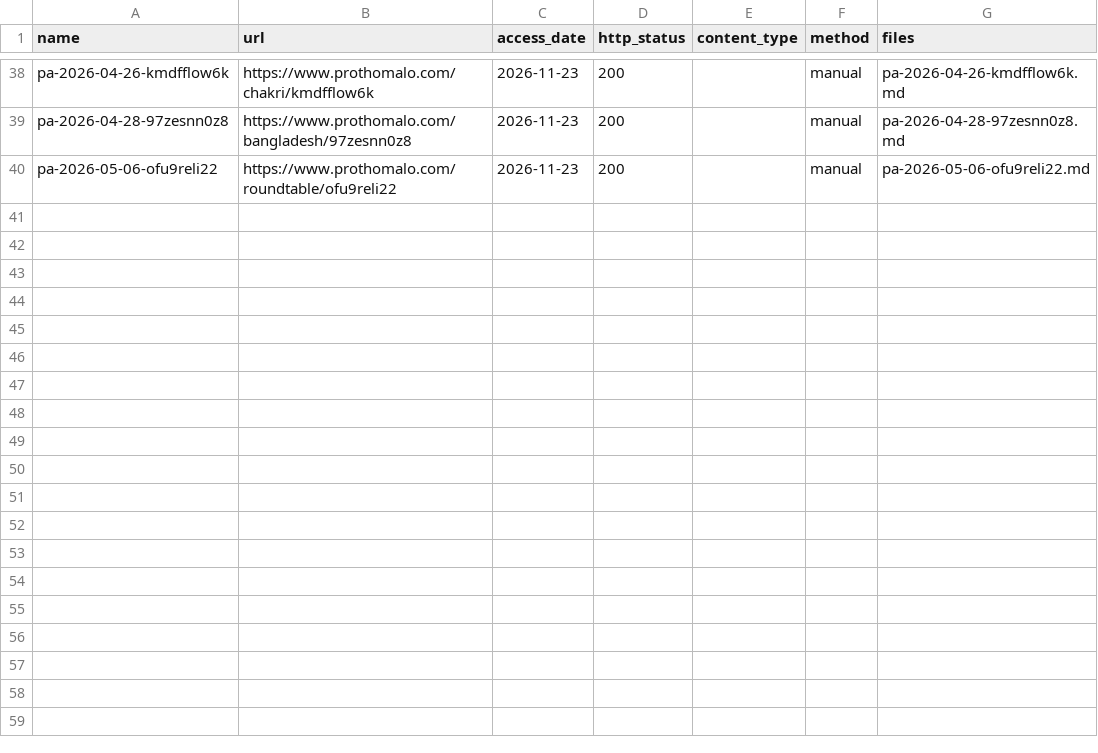
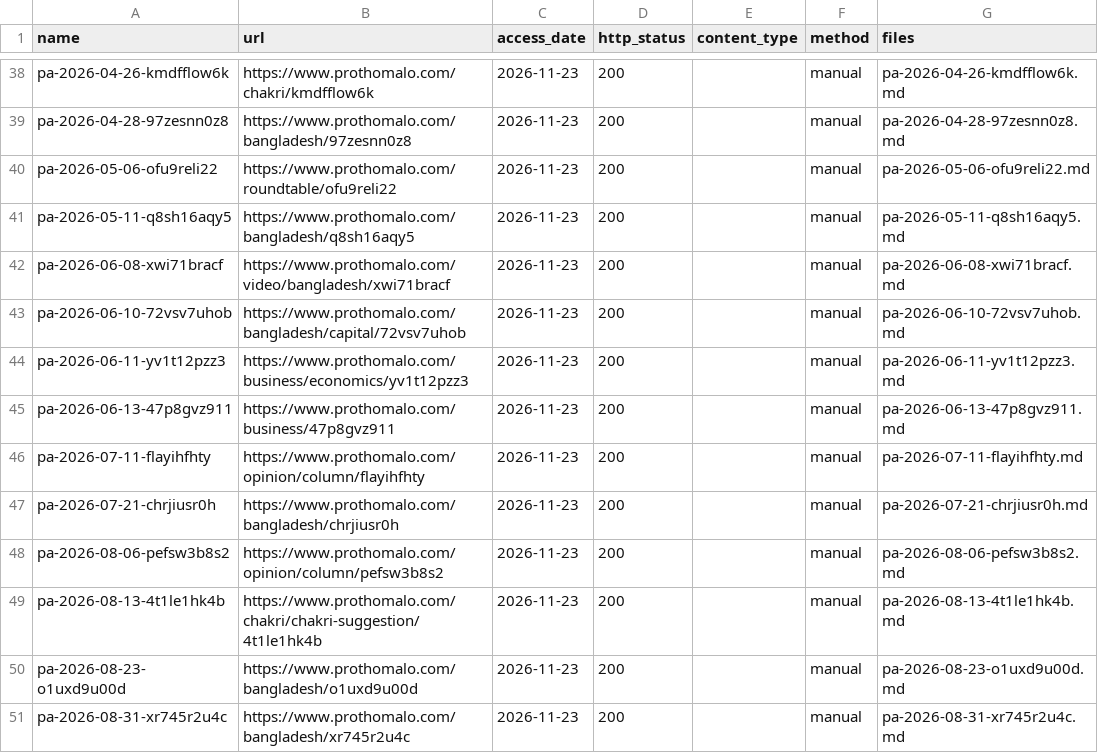
Before and after one commit to FiazAbrar/bsaisl-migration-knowledge-base, a CSV file: global/services/sources/_fetchlog.csv, drawn as a sheet; only a part is shown, gaps mark what is left out; the diff names each change by its address in the sheet, - before the commit and + after, or states it on an @@ line.

```diff
--- a/global/services/sources/_fetchlog.csv
+++ b/global/services/sources/_fetchlog.csv
+row 41: pa-2026-05-11-q8sh16aqy5 | https://www.prothomalo.com/bangladesh/q8sh16aqy5 | 2026-11-23 | 200 |  | manual | pa-2026-05-11-q8sh16aqy5.md
+row 42: pa-2026-06-08-xwi71bracf | https://www.prothomalo.com/video/bangladesh/xwi71bracf | 2026-11-23 | 200 |  | manual | pa-2026-06-08-xwi71bracf.md
+row 43: pa-2026-06-10-72vsv7uhob | https://www.prothomalo.com/bangladesh/capital/72vsv7uhob | 2026-11-23 | 200 |  | manual | pa-2026-06-10-72vsv7uhob.md
+row 44: pa-2026-06-11-yv1t12pzz3 | https://www.prothomalo.com/business/economics/yv1t12pzz3 | 2026-11-23 | 200 |  | manual | pa-2026-06-11-yv1t12pzz3.md
+row 45: pa-2026-06-13-47p8gvz911 | https://www.prothomalo.com/business/47p8gvz911 | 2026-11-23 | 200 |  | manual | pa-2026-06-13-47p8gvz911.md
+row 46: pa-2026-07-11-flayihfhty | https://www.prothomalo.com/opinion/column/flayihfhty | 2026-11-23 | 200 |  | manual | pa-2026-07-11-flayihfhty.md
+row 47: pa-2026-07-21-chrjiusr0h | https://www.prothomalo.com/bangladesh/chrjiusr0h | 2026-11-23 | 200 |  | manual | pa-2026-07-21-chrjiusr0h.md
+row 48: pa-2026-08-06-pefsw3b8s2 | https://www.prothomalo.com/opinion/column/pefsw3b8s2 | 2026-11-23 | 200 |  | manual | pa-2026-08-06-pefsw3b8s2.md
+row 49: pa-2026-08-13-4t1le1hk4b | https://www.prothomalo.com/chakri/chakri-suggestion/4t1le1hk4b | 2026-11-23 | 200 |  | manual | pa-2026-08-13-4t1le1hk4b.md
+row 50: pa-2026-08-23-o1uxd9u00d | https://www.prothomalo.com/bangladesh/o1uxd9u00d | 2026-11-23 | 200 |  | manual | pa-2026-08-23-o1uxd9u00d.md
+row 51: pa-2026-08-31-xr745r2u4c | https://www.prothomalo.com/bangladesh/xr745r2u4c | 2026-11-23 | 200 |  | manual | pa-2026-08-31-xr745r2u4c.md
```
Also changed, not shown: global/services/sources.csv, 16 other files.
